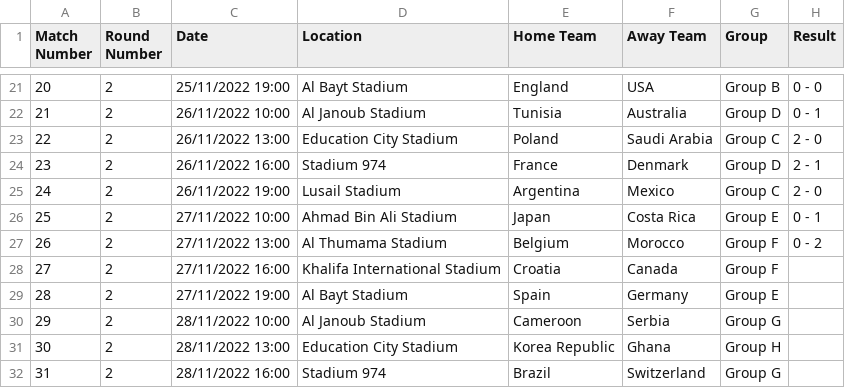
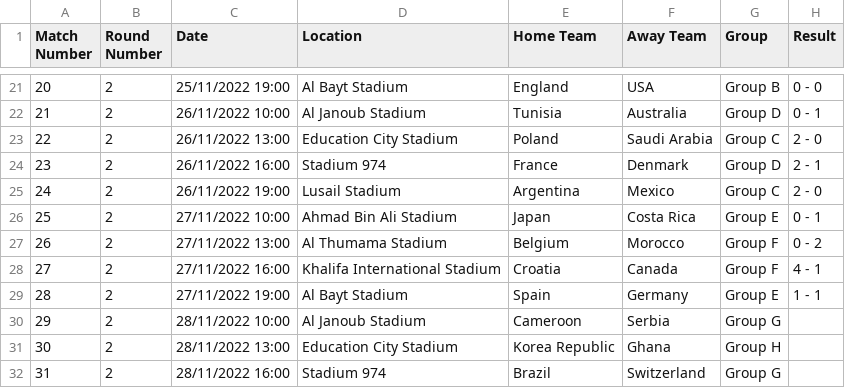
Before and after one commit to saipradyumnanprem/World-Cup-2022-Prediction, a CSV file: fifa-world-cup-2022-UTC.csv, drawn as a sheet; only a part is shown, gaps mark what is left out.

Commit message:
Add files via upload

```diff
--- a/fifa-world-cup-2022-UTC.csv
+++ b/fifa-world-cup-2022-UTC.csv
@@ -27,4 +27,4 @@ Match Number,Round Number,Date,Location,Home Team,Away Team,Group,Result
 26,2,27/11/2022 13:00,Al Thumama Stadium,Belgium,Morocco,Group F,0 - 2
-27,2,27/11/2022 16:00,Khalifa International Stadium,Croatia,Canada,Group F,
-28,2,27/11/2022 19:00,Al Bayt Stadium,Spain,Germany,Group E,
+27,2,27/11/2022 16:00,Khalifa International Stadium,Croatia,Canada,Group F,4 - 1
+28,2,27/11/2022 19:00,Al Bayt Stadium,Spain,Germany,Group E,1 - 1
 29,2,28/11/2022 10:00,Al Janoub Stadium,Cameroon,Serbia,Group G,
```
